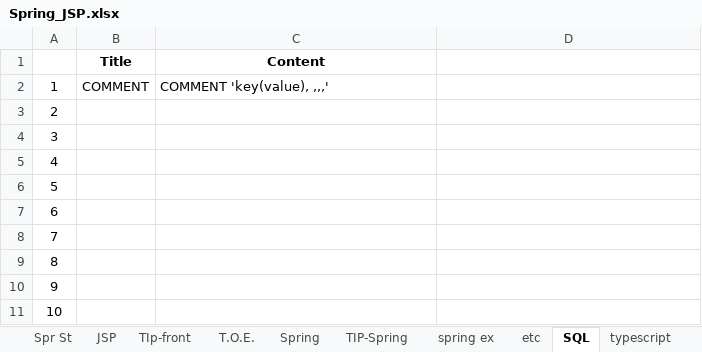
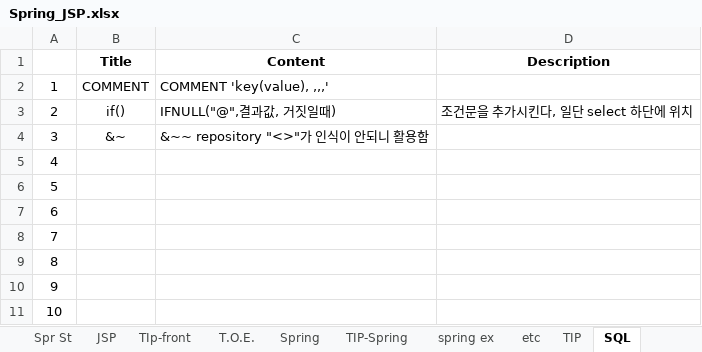
Before and after one commit to aisiwonhae29/spring, an Excel workbook: Spring_JSP.xlsx, sheet SQL, drawn as a sheet; only a part is shown; values as stored, in another font and other column widths than the file's, no borders; the diff names each change by its address in the sheet, - before the commit and + after, or states it on an @@ line.

```diff
--- a/Spring_JSP.xlsx (sheet SQL)
+++ b/Spring_JSP.xlsx (sheet SQL)
+sheet tab: TIP
-D1: (empty)
+D1: Description
-B3 (Title): (empty)
+B3 (Title): if()
-C3 (Content): (empty)
+C3 (Content): IFNULL("@",결과값, 거짓일때)
-D3 (Description): (empty)
+D3 (Description): 조건문을 추가시킨다, 일단 select 하단에 위치
-B4 (Title): (empty)
+B4 (Title): &~
-C4 (Content): (empty)
+C4 (Content): &~~ repository "<>"가 인식이 안되니 활용함
```
Also changed, not shown: other sheet tabs, english.xlsx, 프로젝트.xlsx.
